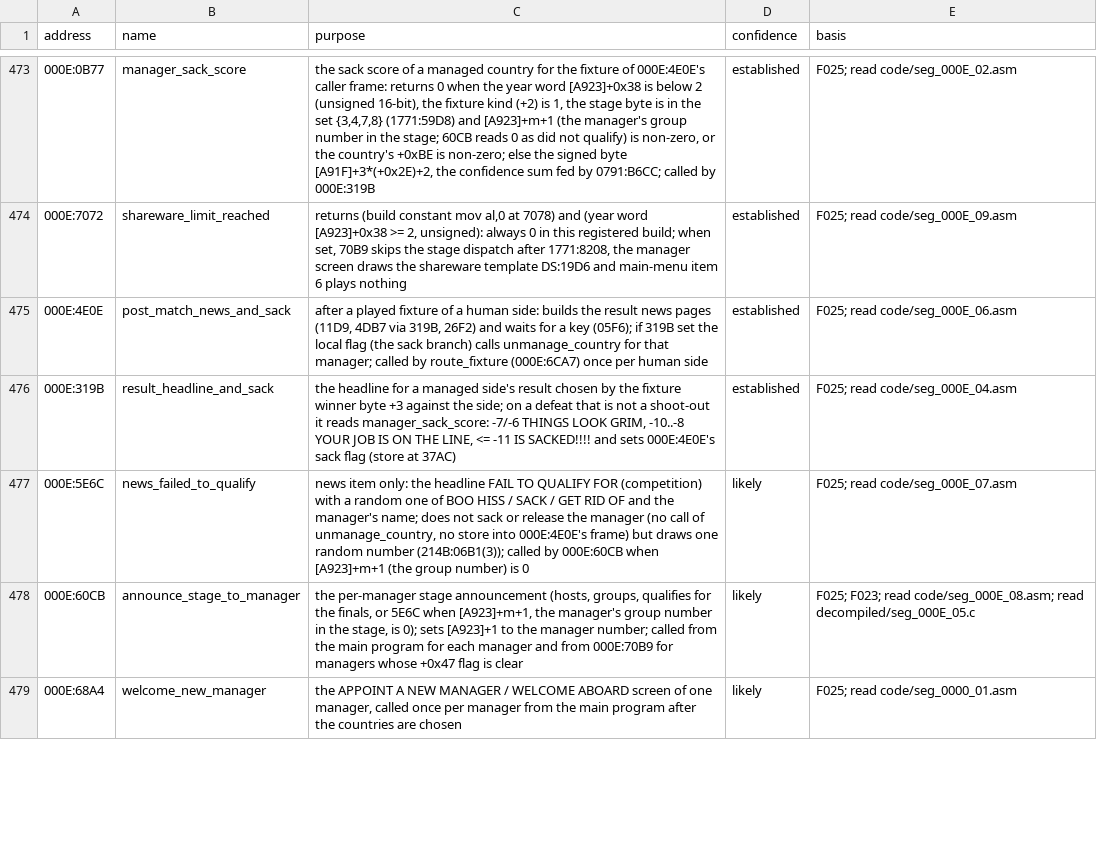
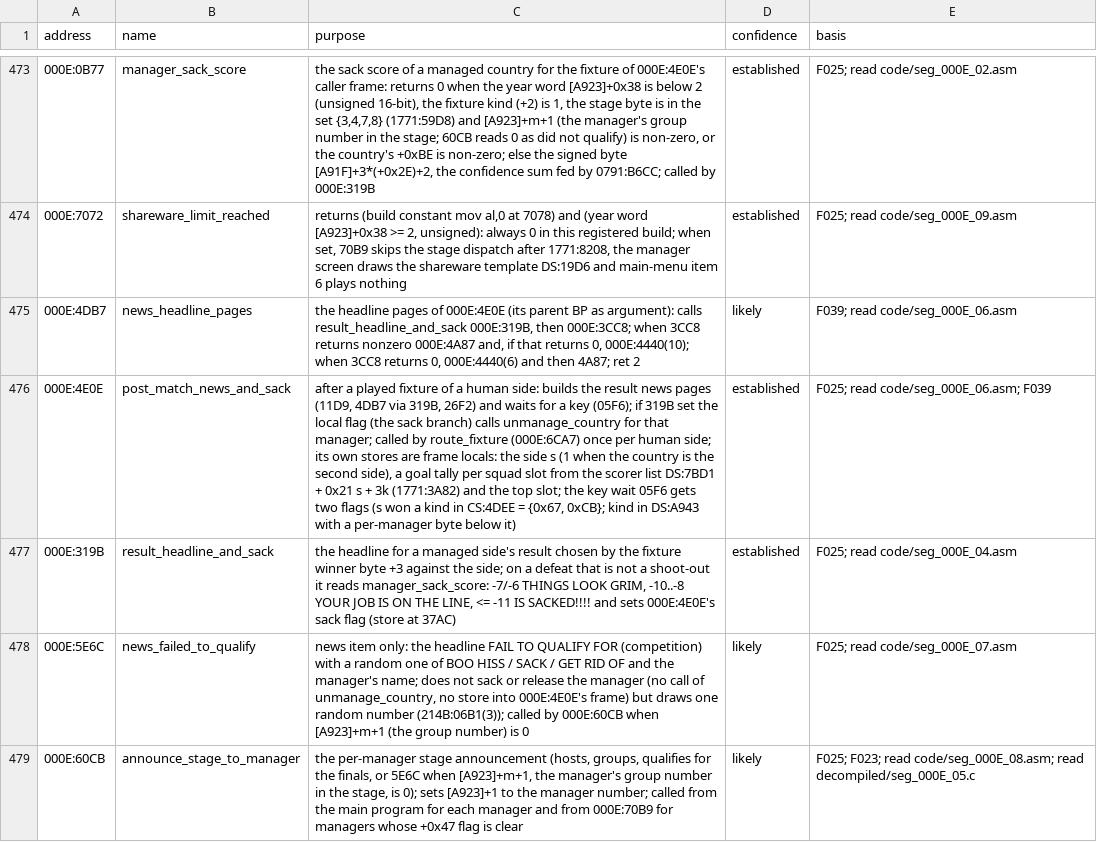
Before and after one commit to diegoami/goal2-archaeology, a TSV file: static/goal-exe/annotations/routines.tsv, drawn as a sheet; only a part is shown, gaps mark what is left out; the shorter side is filled out with more unchanged rows; addresses are those after the commit; the diff names each change by its address in the sheet, - before the commit and + after, or states it on an @@ line.

```diff
--- a/static/goal-exe/annotations/routines.tsv
+++ b/static/goal-exe/annotations/routines.tsv
+row 475: 000E:4DB7 | news_headline_pages | the headline pages of 000E:4E0E (its parent BP as argument): calls result_headline_and_sack 000E:319B, then 000E:3CC8; when 3CC8 returns nonzero 000E:4A87 and, if that returns 0, 000E:4440(10); when 3CC8 returns 0, 000E:4440(6) and then 4A87; ret 2 | likely | F039; read code/seg_000E_06.asm
-C476 (purpose): …per human side
+C476 (purpose): …per human side; its own stores are frame locals: the side s (1 when the country is the second side), a goal tally per squad slot from the scorer list DS:7BD1 + 0x21 s + 3k (1771:3A82) and the top slot; the key wait 05F6 gets two flags (s won a kind in CS:4DEE = {0x67, 0xCB}; kind in DS:A943 with a per-manager byte below it)
-E476 (basis): F025; read code/seg_000E_06.asm
+E476 (basis): F025; read code/seg_000E_06.asm; F039
```
Also changed, not shown: static/goal-exe/named/index.tsv, 6 other files.
